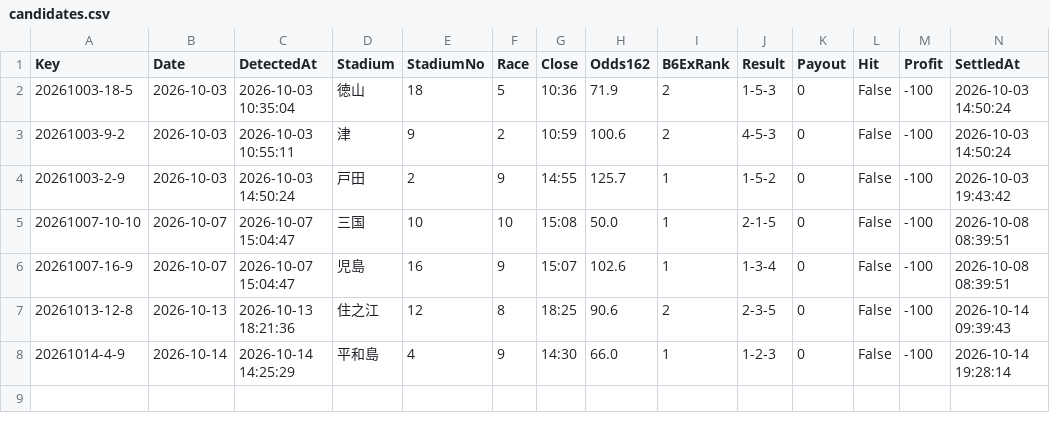
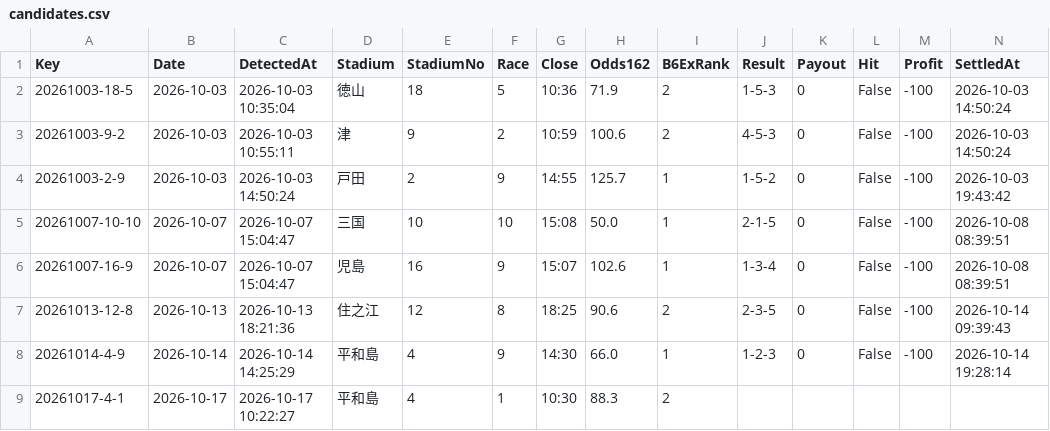
Before and after one commit to chan11546/Chanboat11546, a CSV file: candidates.csv, drawn as a sheet.

```diff
--- a/candidates.csv
+++ b/candidates.csv
@@ -8 +8,2 @@
 20261014-4-9,2026-10-14,2026-10-14 14:25:29,平和島,4,9,14:30,66.0,1,1-2-3,0,False,-100,2026-10-14 19:28:14
+20261017-4-1,2026-10-17,2026-10-17 10:22:27,平和島,4,1,10:30,88.3,2,,,,,
```
Also changed, not shown: 1 other file.
